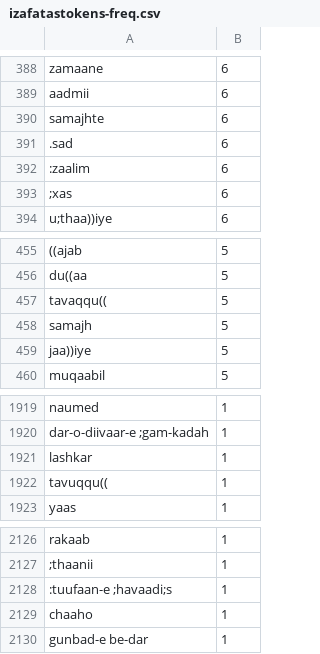
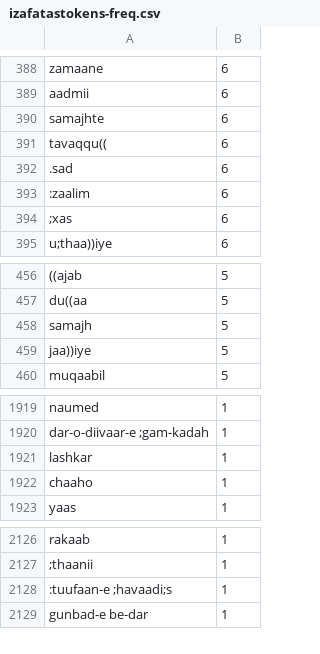
Before and after one commit to seanpue/ghalib-concordance, a CSV file: output/statistics/izafatastokens-freq.csv, drawn as a sheet; only a part is shown, gaps mark what is left out; removed rows and columns are numbered as before the commit, all else as after; the diff names each change by its address in the sheet, - before the commit and + after, or states it on an @@ line.

```diff
--- a/output/statistics/izafatastokens-freq.csv
+++ b/output/statistics/izafatastokens-freq.csv
+row 391: tavaqqu(( | 6
-row 457: tavaqqu(( | 5
-A1922: tavuqqu((
+A1922: chaaho
-row 2129: chaaho | 1
```
Also changed, not shown: output/conc_details.csv, output/statistics/izafatastokens-freq-hiur.csv, 9 other files.
